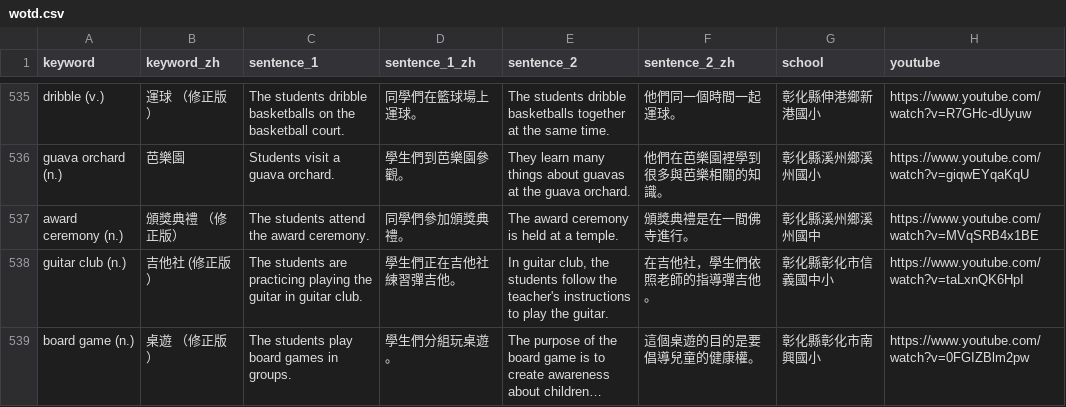
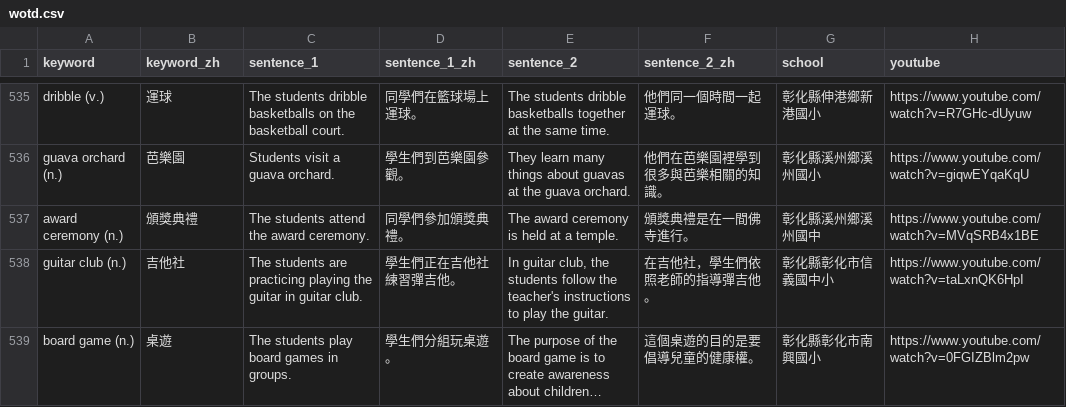
Before and after one commit to lukelin7429/changhua-bilingual, a CSV file: data/wotd.csv, drawn as a sheet; only a part is shown, gaps mark what is left out; long unchanged cells end in …; the diff covers the shown part only; the diff names each change by its address in the sheet, - before the commit and + after, or states it on an @@ line.

```diff
--- a/data/wotd.csv
+++ b/data/wotd.csv
-B535 (keyword_zh): 運球 （修正版）
+B535 (keyword_zh): 運球
-B537 (keyword_zh): 頒獎典禮 （修正版）
+B537 (keyword_zh): 頒獎典禮
-B538 (keyword_zh): 吉他社 (修正版）
+B538 (keyword_zh): 吉他社
-B539 (keyword_zh): 桌遊 （修正版）
+B539 (keyword_zh): 桌遊
```
Also changed, not shown: 1 removed row and 49 edited cells elsewhere in this file, 3 other files.
